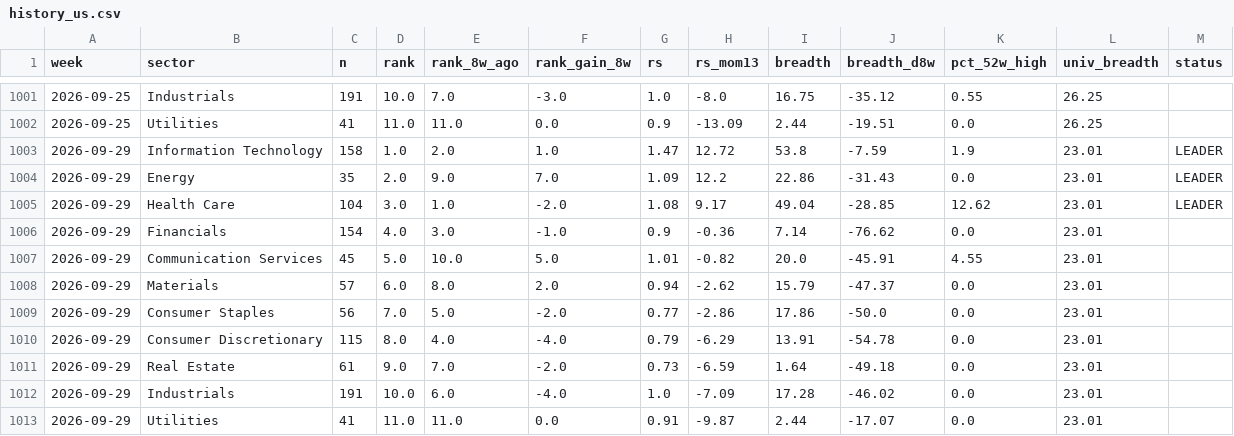
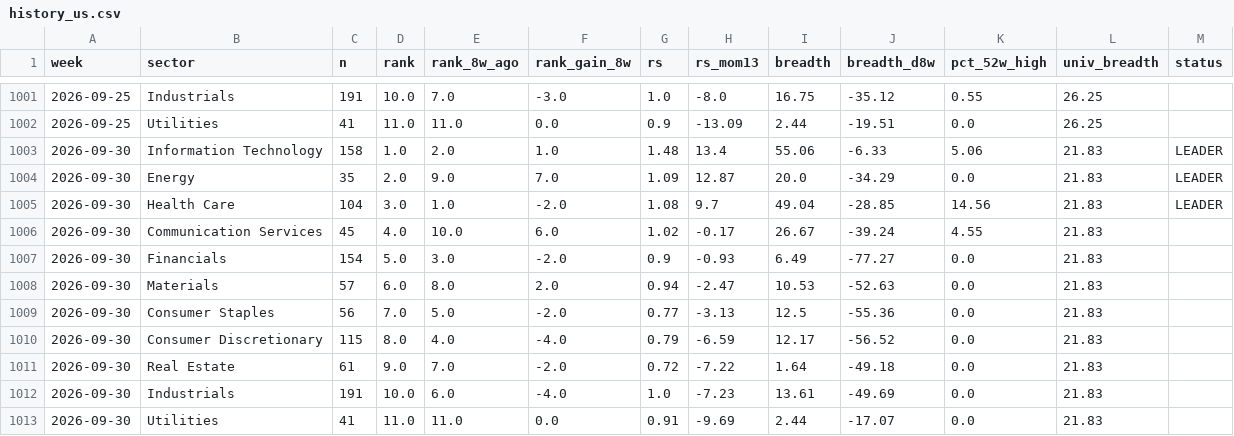
Before and after one commit to BackupBackupFede/ROTATION, a CSV file: history_us.csv, drawn as a sheet; only a part is shown, gaps mark what is left out.

```diff
--- a/history_us.csv
+++ b/history_us.csv
@@ -1002,12 +1002,12 @@
 2026-09-25,Utilities,41,11.0,11.0,0.0,0.9,-13.09,2.44,-19.51,0.0,26.25,
-2026-09-29,Information Technology,158,1.0,2.0,1.0,1.47,12.72,53.8,-7.59,1.9,23.01,LEADER
-2026-09-29,Energy,35,2.0,9.0,7.0,1.09,12.2,22.86,-31.43,0.0,23.01,LEADER
-2026-09-29,Health Care,104,3.0,1.0,-2.0,1.08,9.17,49.04,-28.85,12.62,23.01,LEADER
-2026-09-29,Financials,154,4.0,3.0,-1.0,0.9,-0.36,7.14,-76.62,0.0,23.01,
-2026-09-29,Communication Services,45,5.0,10.0,5.0,1.01,-0.82,20.0,-45.91,4.55,23.01,
-2026-09-29,Materials,57,6.0,8.0,2.0,0.94,-2.62,15.79,-47.37,0.0,23.01,
-2026-09-29,Consumer Staples,56,7.0,5.0,-2.0,0.77,-2.86,17.86,-50.0,0.0,23.01,
-2026-09-29,Consumer Discretionary,115,8.0,4.0,-4.0,0.79,-6.29,13.91,-54.78,0.0,23.01,
-2026-09-29,Real Estate,61,9.0,7.0,-2.0,0.73,-6.59,1.64,-49.18,0.0,23.01,
-2026-09-29,Industrials,191,10.0,6.0,-4.0,1.0,-7.09,17.28,-46.02,0.0,23.01,
-2026-09-29,Utilities,41,11.0,11.0,0.0,0.91,-9.87,2.44,-17.07,0.0,23.01,
+2026-09-30,Information Technology,158,1.0,2.0,1.0,1.48,13.4,55.06,-6.33,5.06,21.83,LEADER
+2026-09-30,Energy,35,2.0,9.0,7.0,1.09,12.87,20.0,-34.29,0.0,21.83,LEADER
+2026-09-30,Health Care,104,3.0,1.0,-2.0,1.08,9.7,49.04,-28.85,14.56,21.83,LEADER
+2026-09-30,Communication Services,45,4.0,10.0,6.0,1.02,-0.17,26.67,-39.24,4.55,21.83,
+2026-09-30,Financials,154,5.0,3.0,-2.0,0.9,-0.93,6.49,-77.27,0.0,21.83,
+2026-09-30,Materials,57,6.0,8.0,2.0,0.94,-2.47,10.53,-52.63,0.0,21.83,
+2026-09-30,Consumer Staples,56,7.0,5.0,-2.0,0.77,-3.13,12.5,-55.36,0.0,21.83,
+2026-09-30,Consumer Discretionary,115,8.0,4.0,-4.0,0.79,-6.59,12.17,-56.52,0.0,21.83,
+2026-09-30,Real Estate,61,9.0,7.0,-2.0,0.72,-7.22,1.64,-49.18,0.0,21.83,
+2026-09-30,Industrials,191,10.0,6.0,-4.0,1.0,-7.23,13.61,-49.69,0.0,21.83,
+2026-09-30,Utilities,41,11.0,11.0,0.0,0.91,-9.69,2.44,-17.07,0.0,21.83,
```
Also changed, not shown: history_fr.csv, 2 other files.
